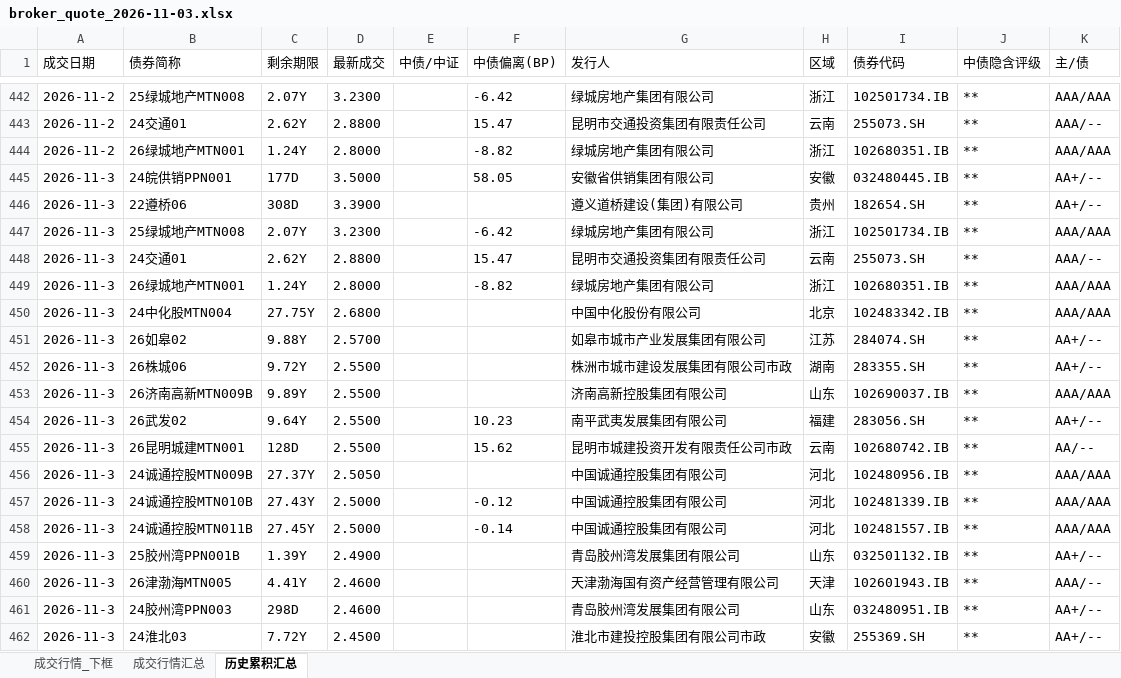
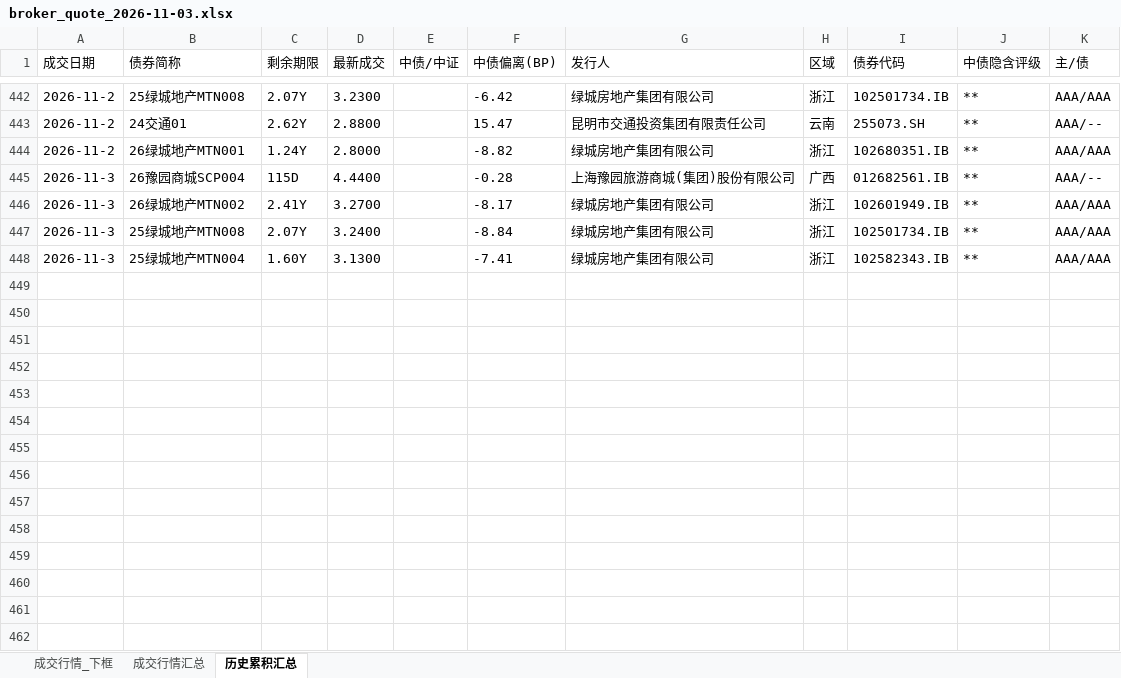
Before and after one commit to geomouse/innodealing-bond-export, an Excel workbook: data/broker/broker_quote_2026-11-03.xlsx, sheet 历史累积汇总, drawn as a sheet; only a part is shown, gaps mark what is left out; values as stored, in another font and other column widths than the file's, no borders; removed rows and columns are numbered as before the commit, all else as after; the diff names each change by its address in the sheet, - before the commit and + after, or states it on an @@ line.

```diff
--- a/data/broker/broker_quote_2026-11-03.xlsx (sheet 历史累积汇总)
+++ b/data/broker/broker_quote_2026-11-03.xlsx (sheet 历史累积汇总)
-B445 (债券简称): 24皖供销PPN001
+B445 (债券简称): 26豫园商城SCP004
-C445 (剩余期限): 177D
+C445 (剩余期限): 115D
-D445 (最新成交): 3.5000
+D445 (最新成交): 4.4400
-F445 (中债偏离(BP)): 58.05
+F445 (中债偏离(BP)): -0.28
-G445 (发行人): 安徽省供销集团有限公司
+G445 (发行人): 上海豫园旅游商城(集团)股份有限公司
-H445 (区域): 安徽
+H445 (区域): 广西
-I445 (债券代码): 032480445.IB
+I445 (债券代码): 012682561.IB
-K445 (主/债): AA+/--
+K445 (主/债): AAA/--
-row 446: 2026-11-3 | 22遵桥06 | 308D | 3.3900 |  |  | 遵义道桥建设(集团)有限公司 | 贵州 | 182654.SH | ** | AA+/--
+row 446: 2026-11-3 | 26绿城地产MTN002 | 2.41Y | 3.2700 |  | -8.17 | 绿城房地产集团有限公司 | 浙江 | 102601949.IB | ** | AAA/AAA
-D447 (最新成交): 3.2300
+D447 (最新成交): 3.2400
-F447 (中债偏离(BP)): -6.42
+F447 (中债偏离(BP)): -8.84
-row 448: 2026-11-3 | 24交通01 | 2.62Y | 2.8800 |  | 15.47 | 昆明市交通投资集团有限责任公司 | 云南 | 255073.SH | ** | AAA/--
-B448 (债券简称): 26绿城地产MTN001
+B448 (债券简称): 25绿城地产MTN004
-C448 (剩余期限): 1.24Y
+C448 (剩余期限): 1.60Y
-D448 (最新成交): 2.8000
+D448 (最新成交): 3.1300
-F448 (中债偏离(BP)): -8.82
+F448 (中债偏离(BP)): -7.41
-I448 (债券代码): 102680351.IB
+I448 (债券代码): 102582343.IB
-row 450: 2026-11-3 | 24中化股MTN004 | 27.75Y | 2.6800 |  |  | 中国中化股份有限公司 | 北京 | 102483342.IB | ** | AAA/AAA
-row 451: 2026-11-3 | 26如皋02 | 9.88Y | 2.5700 |  |  | 如皋市城市产业发展集团有限公司 | 江苏 | 284074.SH | ** | AA+/--
-row 452: 2026-11-3 | 26株城06 | 9.72Y | 2.5500 |  |  | 株洲市城市建设发展集团有限公司市政 | 湖南 | 283355.SH | ** | AA+/--
-row 453: 2026-11-3 | 26济南高新MTN009B | 9.89Y | 2.5500 |  |  | 济南高新控股集团有限公司 | 山东 | 102690037.IB | ** | AAA/AAA
-row 454: 2026-11-3 | 26武发02 | 9.64Y | 2.5500 |  | 10.23 | 南平武夷发展集团有限公司 | 福建 | 283056.SH | ** | AA+/--
-row 455: 2026-11-3 | 26昆明城建MTN001 | 128D | 2.5500 |  | 15.62 | 昆明市城建投资开发有限责任公司市政 | 云南 | 102680742.IB | ** | AA/--
-row 456: 2026-11-3 | 24诚通控股MTN009B | 27.37Y | 2.5050 |  |  | 中国诚通控股集团有限公司 | 河北 | 102480956.IB | ** | AAA/AAA
-row 457: 2026-11-3 | 24诚通控股MTN010B | 27.43Y | 2.5000 |  | -0.12 | 中国诚通控股集团有限公司 | 河北 | 102481339.IB | ** | AAA/AAA
-row 458: 2026-11-3 | 24诚通控股MTN011B | 27.45Y | 2.5000 |  | -0.14 | 中国诚通控股集团有限公司 | 河北 | 102481557.IB | ** | AAA/AAA
-row 459: 2026-11-3 | 25胶州湾PPN001B | 1.39Y | 2.4900 |  |  | 青岛胶州湾发展集团有限公司 | 山东 | 032501132.IB | ** | AA+/--
-row 460: 2026-11-3 | 26津渤海MTN005 | 4.41Y | 2.4600 |  |  | 天津渤海国有资产经营管理有限公司 | 天津 | 102601943.IB | ** | AAA/--
-row 461: 2026-11-3 | 24胶州湾PPN003 | 298D | 2.4600 |  |  | 青岛胶州湾发展集团有限公司 | 山东 | 032480951.IB | ** | AA+/--
-row 462: 2026-11-3 | 24淮北03 | 7.72Y | 2.4500 |  |  | 淮北市建投控股集团有限公司市政 | 安徽 | 255369.SH | ** | AA+/--
```
Also changed, not shown: sheet 成交行情_下框, sheet 成交行情汇总, 3 other files.
